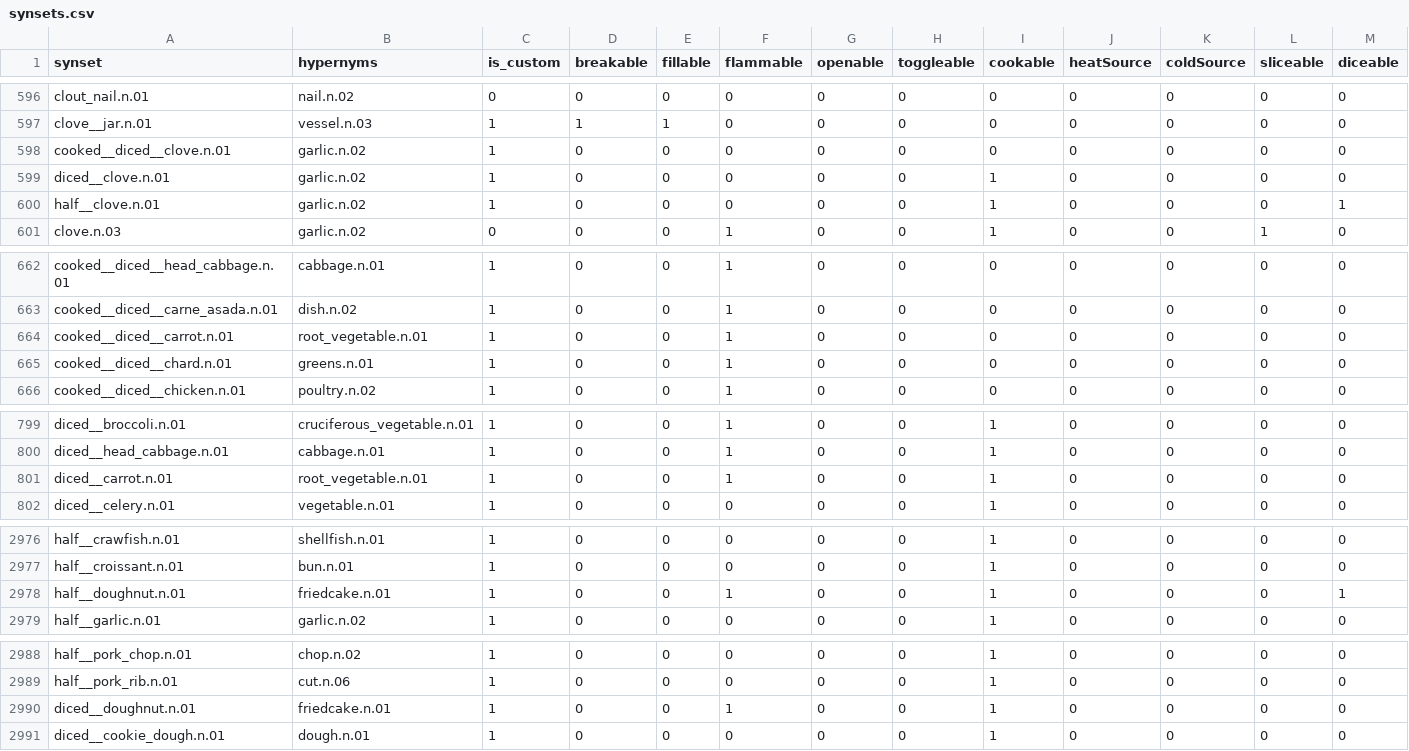
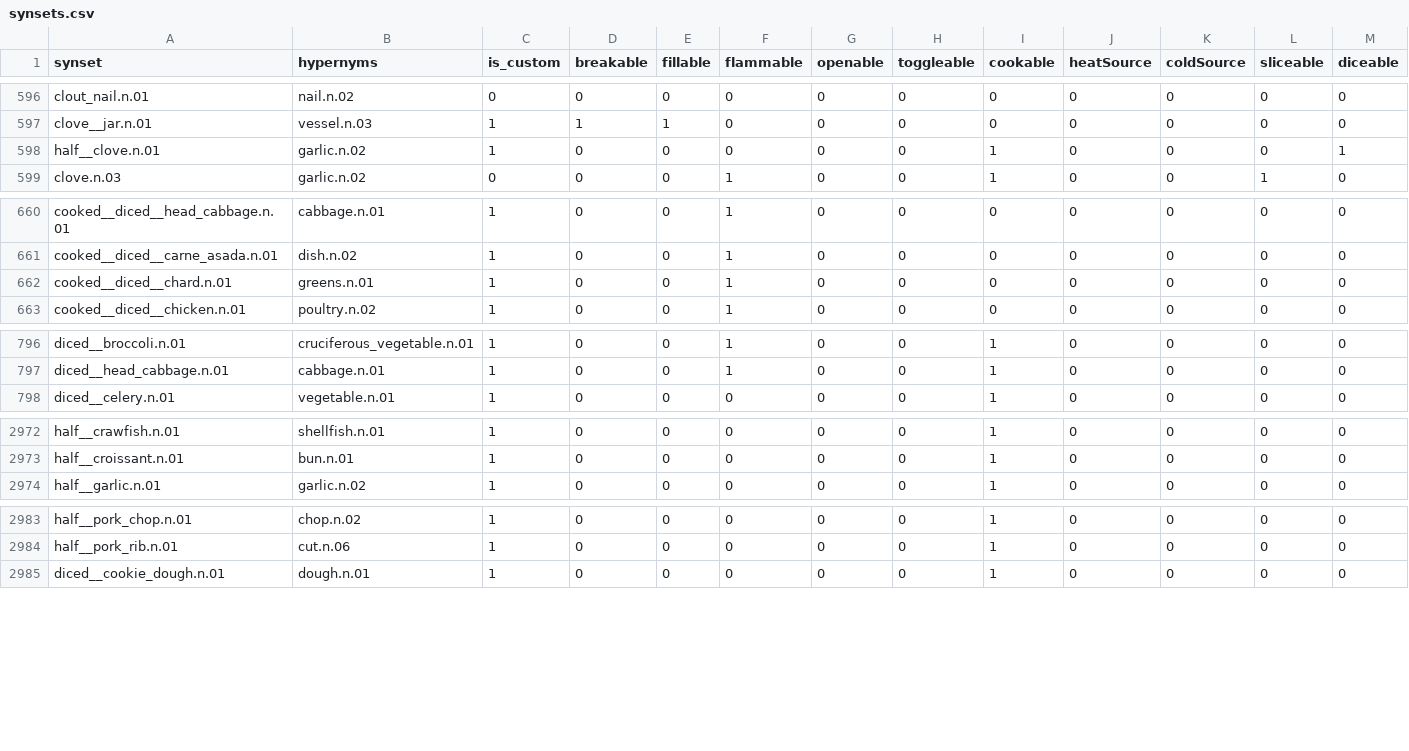
Before and after one commit to StanfordVL/bddl, a CSV file: bddl/generated_data/synsets.csv, drawn as a sheet; only a part is shown, gaps mark what is left out; rows hold the shown columns only; the diff covers the shown part only; the diff names each change by its address in the sheet, - before the commit and + after, or states it on an @@ line.

```diff
--- a/bddl/generated_data/synsets.csv
+++ b/bddl/generated_data/synsets.csv
-row 598: cooked__diced__clove.n.01 | garlic.n.02 | 1 | 0 | 0 | 0 | 0 | 0 | 0 | 0 | 0 | 0 | 0
-row 599: diced__clove.n.01 | garlic.n.02 | 1 | 0 | 0 | 0 | 0 | 0 | 1 | 0 | 0 | 0 | 0
-row 664: cooked__diced__carrot.n.01 | root_vegetable.n.01 | 1 | 0 | 0 | 1 | 0 | 0 | 0 | 0 | 0 | 0 | 0
-row 801: diced__carrot.n.01 | root_vegetable.n.01 | 1 | 0 | 0 | 1 | 0 | 0 | 1 | 0 | 0 | 0 | 0
-row 2978: half__doughnut.n.01 | friedcake.n.01 | 1 | 0 | 0 | 1 | 0 | 0 | 1 | 0 | 0 | 0 | 1
-row 2990: diced__doughnut.n.01 | friedcake.n.01 | 1 | 0 | 0 | 1 | 0 | 0 | 1 | 0 | 0 | 0 | 0
```
Also changed, not shown: 3 edited cells elsewhere in this file, bddl/generated_data/prop_param_annots/flammable.csv, 8 other files.
